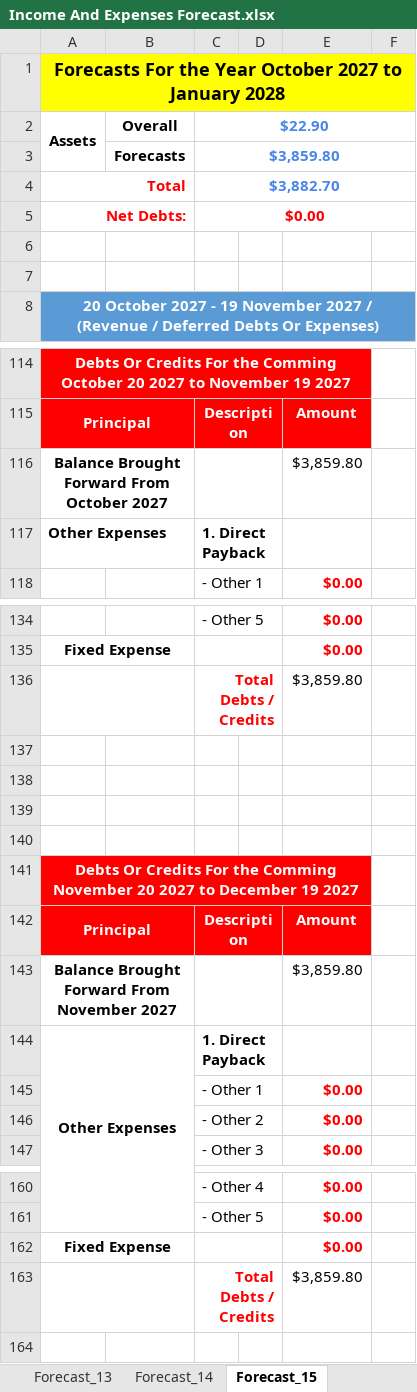
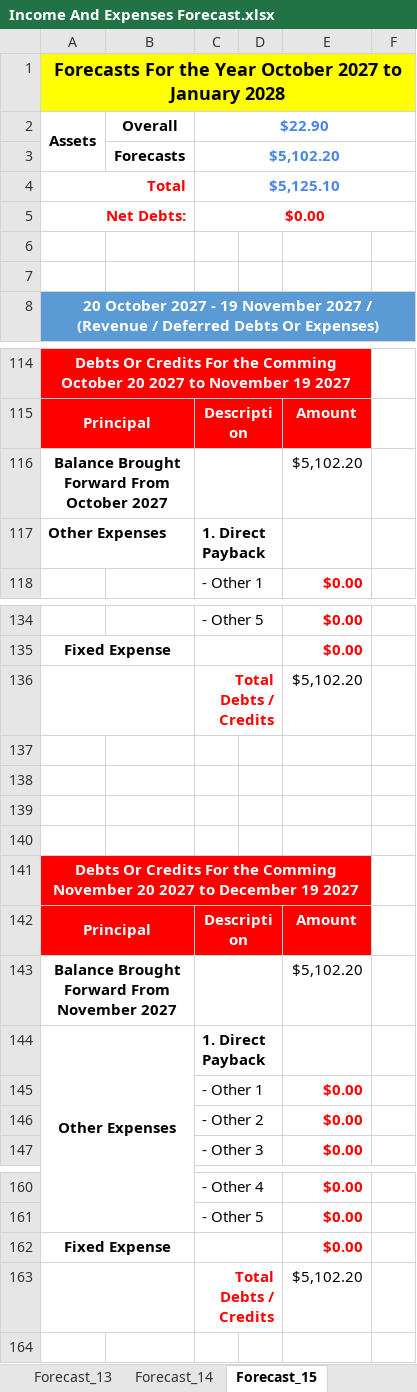
Before and after one commit to tangsinglun/Income-And-Expenditure-Forecast, an Excel workbook: Income And Expenses Forecast.xlsx, sheet Forecast_15, drawn as a sheet; only a part is shown, gaps mark what is left out; values as stored, in another font and other column widths than the file's, no borders; conditional formats not drawn; the diff covers the shown part only; the diff names each change by its address in the sheet, - before the commit and + after, or states it on an @@ line.

```diff
--- a/Income And Expenses Forecast.xlsx (sheet Forecast_15)
+++ b/Income And Expenses Forecast.xlsx (sheet Forecast_15)
-C3: $3,859.80
+C3: $5,102.20
-C4: $3,882.70
+C4: $5,125.10
-E116: $3,859.80
+E116: $5,102.20
-E136: $3,859.80
+E136: $5,102.20
-E143: $3,859.80
+E143: $5,102.20
-E163: $3,859.80
+E163: $5,102.20
```
Also changed, not shown: 2 edited cells elsewhere in this sheet, sheet July 2025 - September 2025, sheet April 2024 - June 2024, sheet April 2025 - June 2025, sheet January 2025 - March 2025, sheet October 2025 - December 2025, sheet July 2024 - September 2024, 9 more sheets.
